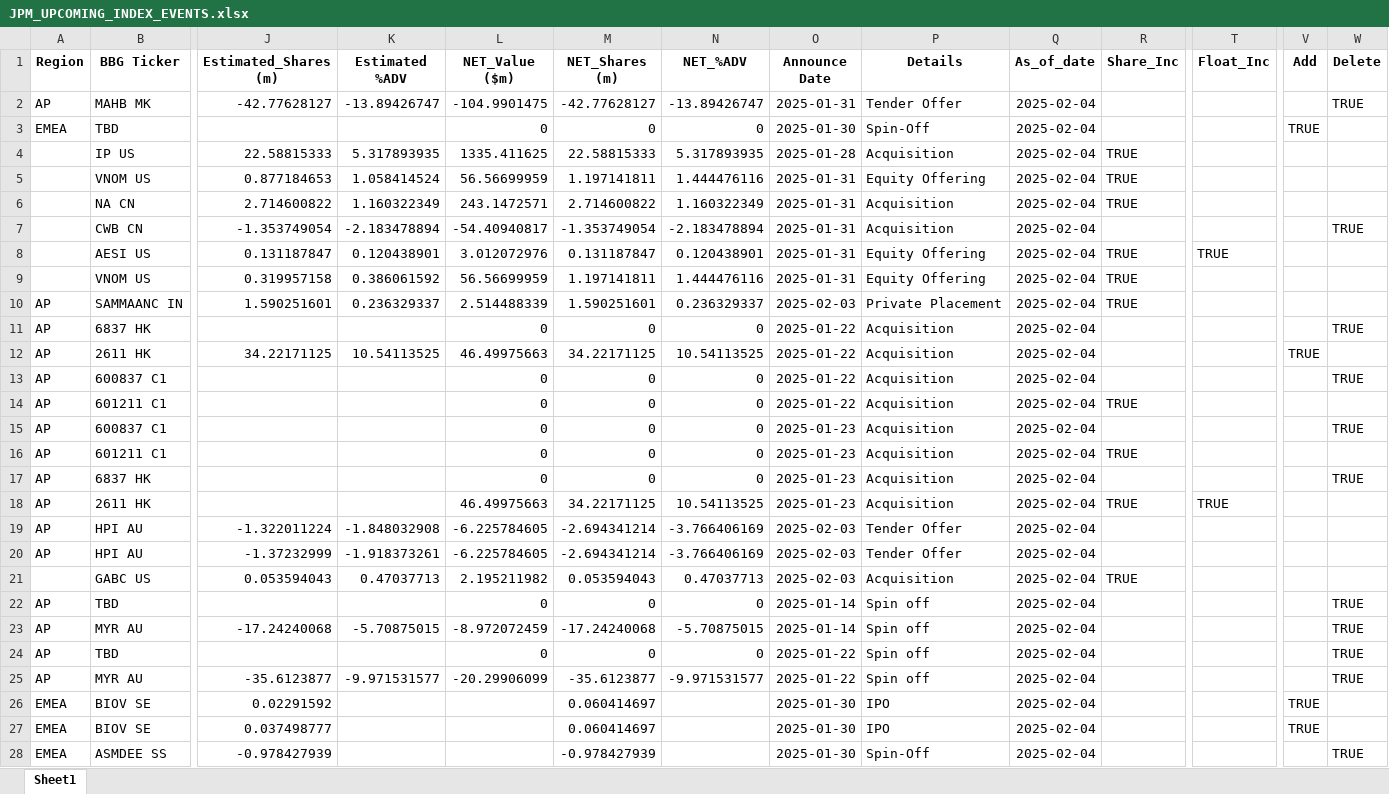
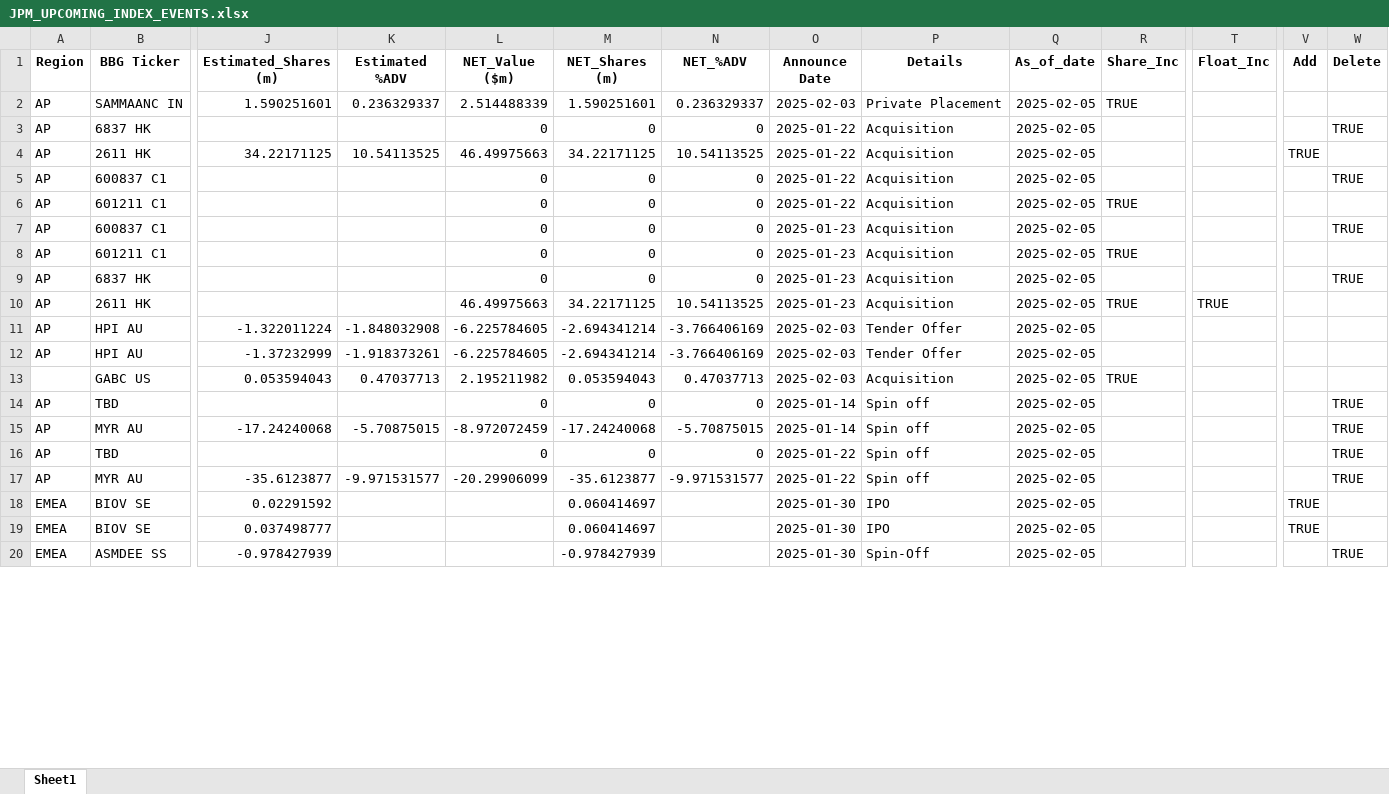
Before and after one commit to arjunkilaru/rebalances, an Excel workbook: JPM_UPCOMING_INDEX_EVENTS.xlsx, sheet Sheet1, drawn as a sheet; only a part is shown, gaps mark what is left out; values as stored, in another font and other column widths than the file's, no borders; removed rows and columns are numbered as before the commit, all else as after; rows hold the shown columns only; the diff covers the shown part only; the diff names each change by its address in the sheet, - before the commit and + after, or states it on an @@ line.

```diff
--- a/JPM_UPCOMING_INDEX_EVENTS.xlsx (sheet Sheet1)
+++ b/JPM_UPCOMING_INDEX_EVENTS.xlsx (sheet Sheet1)
-row 2: AP | MAHB MK | -42.77628127 | -13.89426747 | -104.9901475 | -42.77628127 | -13.89426747 | 2025-01-31 | Tender Offer | 2025-02-04 |  |  |  | TRUE
-row 3: EMEA | TBD |  |  | 0 | 0 | 0 | 2025-01-30 | Spin-Off | 2025-02-04 |  |  | TRUE
-row 4:  | IP US | 22.58815333 | 5.317893935 | 1335.411625 | 22.58815333 | 5.317893935 | 2025-01-28 | Acquisition | 2025-02-04 | TRUE
-row 5:  | VNOM US | 0.877184653 | 1.058414524 | 56.56699959 | 1.197141811 | 1.444476116 | 2025-01-31 | Equity Offering | 2025-02-04 | TRUE
-row 6:  | NA CN | 2.714600822 | 1.160322349 | 243.1472571 | 2.714600822 | 1.160322349 | 2025-01-31 | Acquisition | 2025-02-04 | TRUE
-row 7:  | CWB CN | -1.353749054 | -2.183478894 | -54.40940817 | -1.353749054 | -2.183478894 | 2025-01-31 | Acquisition | 2025-02-04 |  |  |  | TRUE
-row 8:  | AESI US | 0.131187847 | 0.120438901 | 3.012072976 | 0.131187847 | 0.120438901 | 2025-01-31 | Equity Offering | 2025-02-04 | TRUE | TRUE
-row 9:  | VNOM US | 0.319957158 | 0.386061592 | 56.56699959 | 1.197141811 | 1.444476116 | 2025-01-31 | Equity Offering | 2025-02-04 | TRUE
-Q2:Q20 (As_of_date): 2025-02-04
+Q2:Q20 (As_of_date): 2025-02-05
```
Also changed, not shown: 10 edited cells elsewhere in this sheet, 1 other file.
